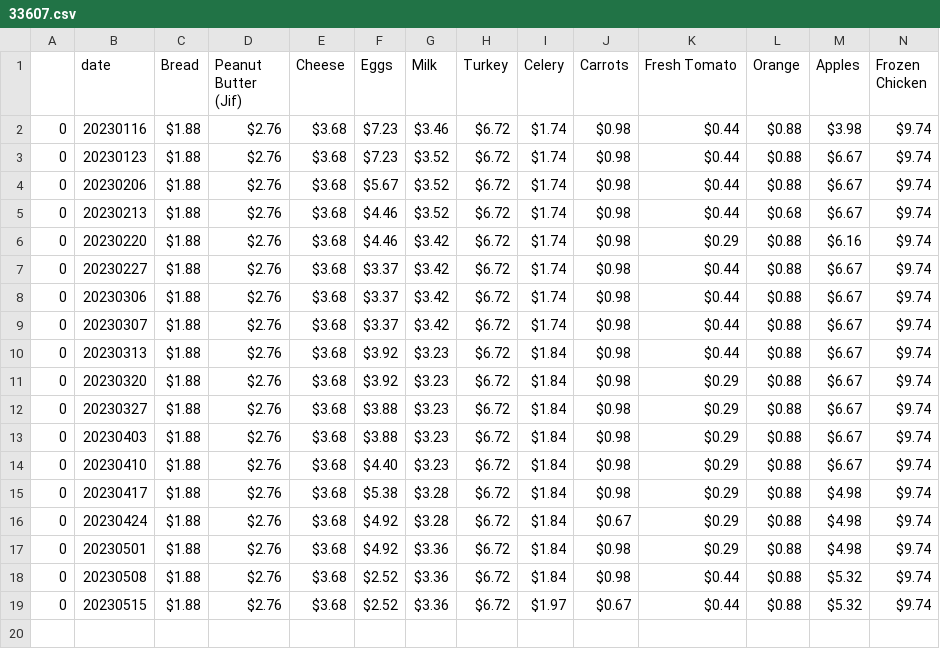
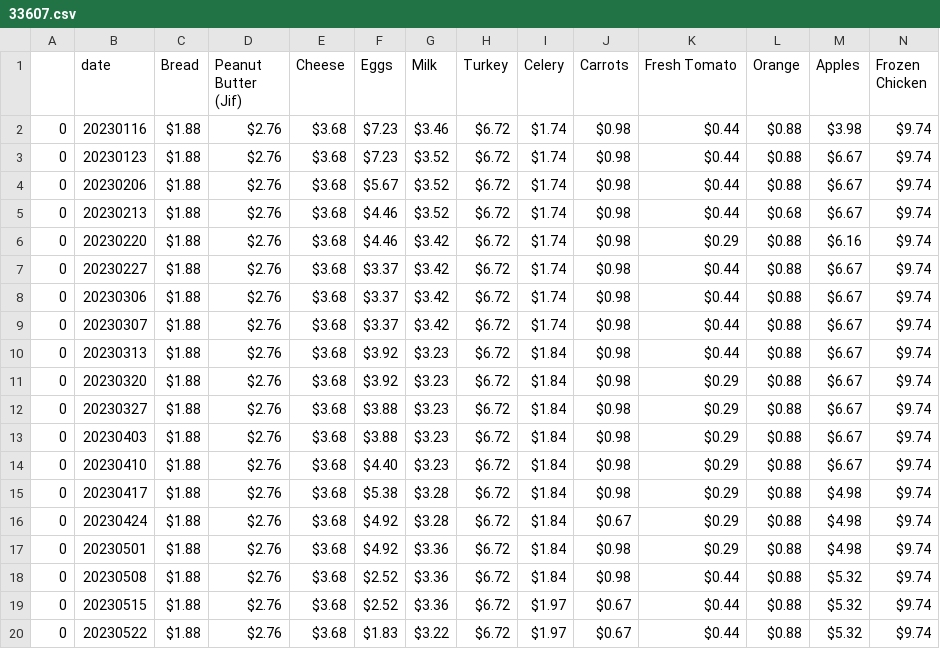
Before and after one commit to Adison-Fryman/inflation_track, a CSV file: walmart_cart_date.location.price/grouped/33607.csv, drawn as a sheet; only a part is shown; rows hold the shown columns only; the diff names each change by its address in the sheet, - before the commit and + after, or states it on an @@ line.

```diff
--- a/walmart_cart_date.location.price/grouped/33607.csv
+++ b/walmart_cart_date.location.price/grouped/33607.csv
+row 20: 0 | 20230522 | $1.88 | $2.76 | $3.68 | $1.83 | $3.22 | $6.72 | $1.97 | $0.67 | $0.44 | $0.88 | $5.32 | $9.74
```
Also changed, not shown: walmart_cart_date.location.price/grouped/19137.csv, walmart_cart_date.location.price/grouped/49548.csv, 12 other files.
